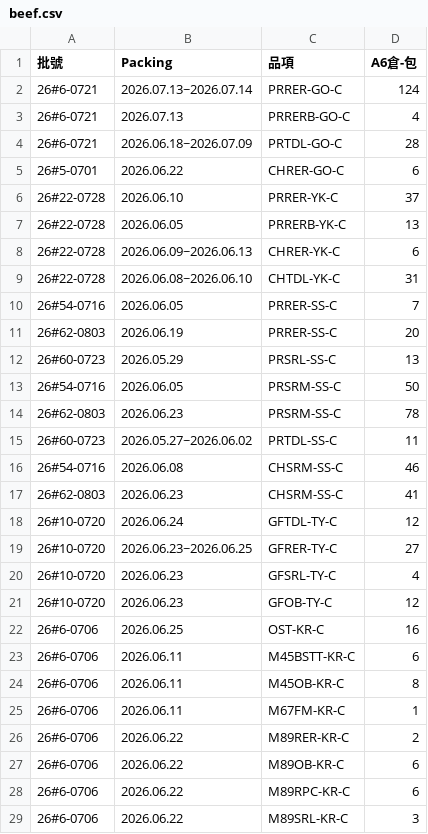
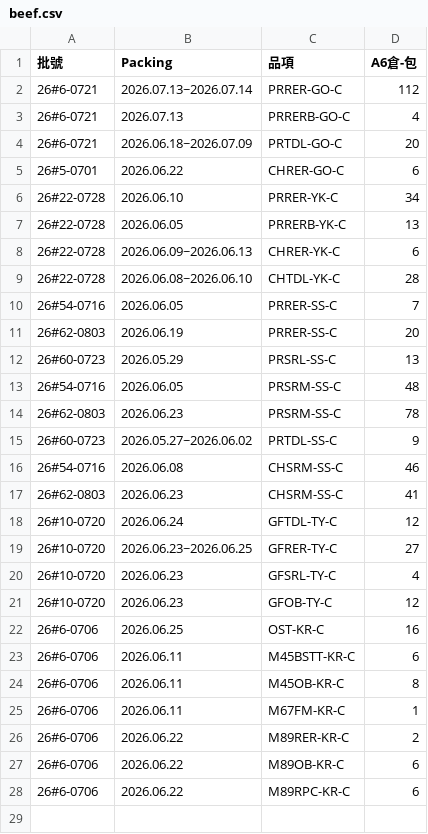
Before and after one commit to mingfonglpg-bit/-, a CSV file: beef.csv, drawn as a sheet.

```diff
--- a/beef.csv
+++ b/beef.csv
@@ -1,10 +1,10 @@
 批號,Packing,品項,A6倉-包
-26#6-0721,2026.07.13~2026.07.14,PRRER-GO-C,124
+26#6-0721,2026.07.13~2026.07.14,PRRER-GO-C,112
 26#6-0721,2026.07.13,PRRERB-GO-C,4
-26#6-0721,2026.06.18~2026.07.09,PRTDL-GO-C,28
+26#6-0721,2026.06.18~2026.07.09,PRTDL-GO-C,20
 26#5-0701,2026.06.22,CHRER-GO-C,6
-26#22-0728,2026.06.10,PRRER-YK-C,37
+26#22-0728,2026.06.10,PRRER-YK-C,34
 26#22-0728,2026.06.05,PRRERB-YK-C,13
 26#22-0728,2026.06.09~2026.06.13,CHRER-YK-C,6
-26#22-0728,2026.06.08~2026.06.10,CHTDL-YK-C,31
+26#22-0728,2026.06.08~2026.06.10,CHTDL-YK-C,28
 26#54-0716,2026.06.05,PRRER-SS-C,7
@@ -12,5 +12,5 @@
 26#60-0723,2026.05.29,PRSRL-SS-C,13
-26#54-0716,2026.06.05,PRSRM-SS-C,50
+26#54-0716,2026.06.05,PRSRM-SS-C,48
 26#62-0803,2026.06.23,PRSRM-SS-C,78
-26#60-0723,2026.05.27~2026.06.02,PRTDL-SS-C,11
+26#60-0723,2026.05.27~2026.06.02,PRTDL-SS-C,9
 26#54-0716,2026.06.08,CHSRM-SS-C,46
@@ -28,2 +28 @@
 26#6-0706,2026.06.22,M89RPC-KR-C,6
-26#6-0706,2026.06.22,M89SRL-KR-C,3
```
Also changed, not shown: chilled.csv, frozen.csv.
